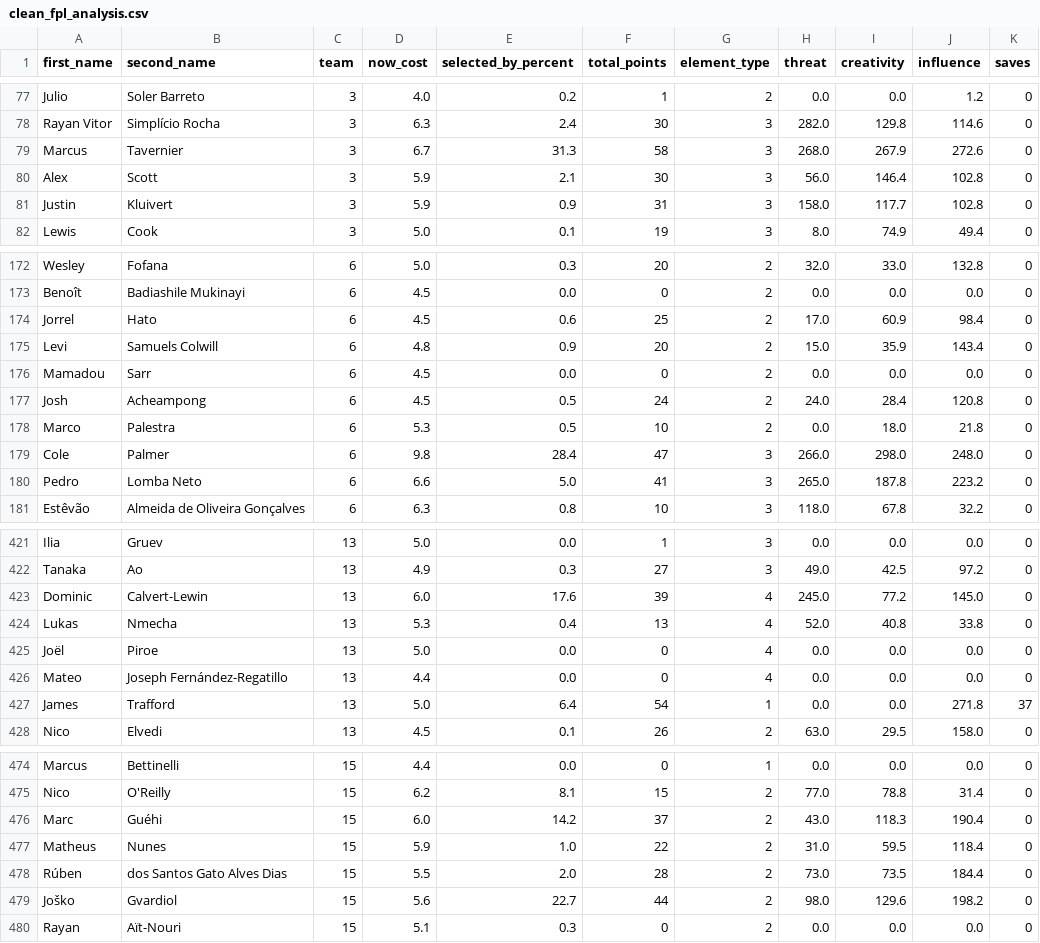
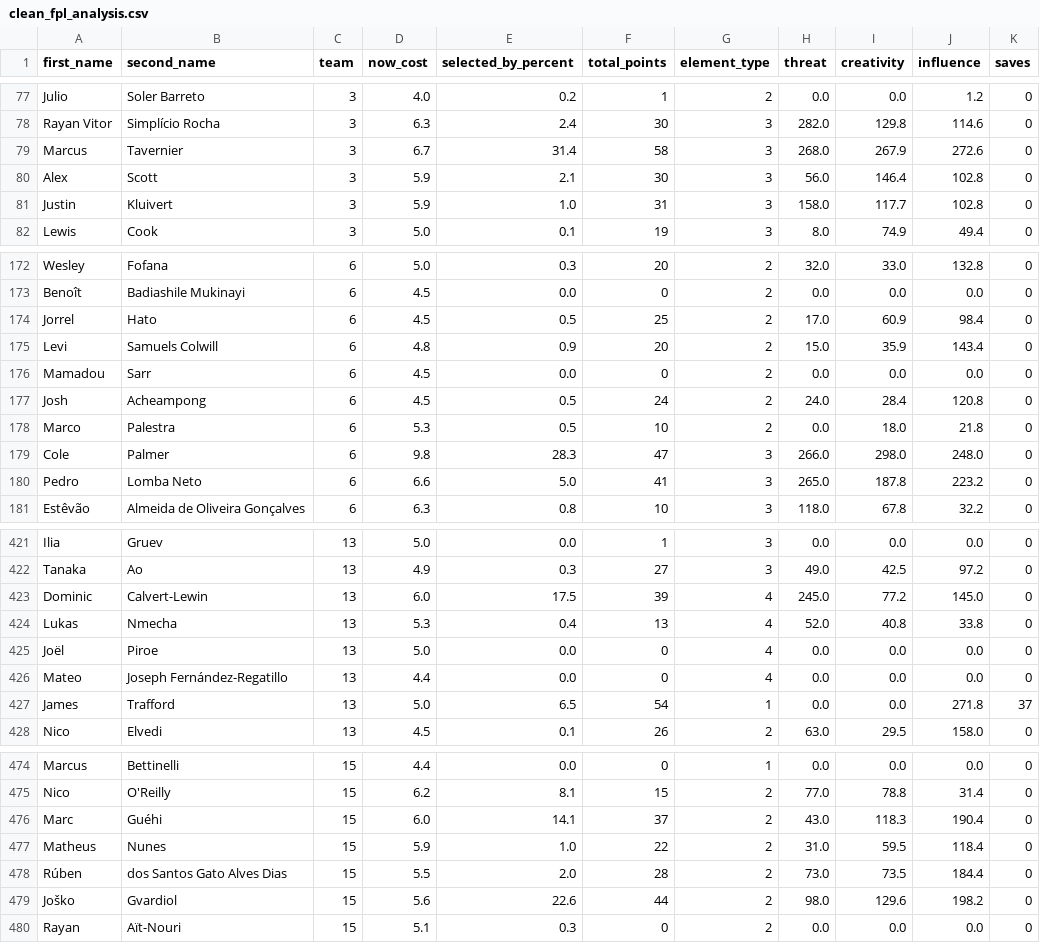
Before and after one commit to magdysayed/Fantasy-Premier-League-FPL-Analytics, a CSV file: clean_fpl_analysis.csv, drawn as a sheet; only a part is shown, gaps mark what is left out; the diff covers the shown part only; the diff names each change by its address in the sheet, - before the commit and + after, or states it on an @@ line.

```diff
--- a/clean_fpl_analysis.csv
+++ b/clean_fpl_analysis.csv
-E79 (selected_by_percent): 31.3
+E79 (selected_by_percent): 31.4
-E81 (selected_by_percent): 0.9
+E81 (selected_by_percent): 1.0
-E174 (selected_by_percent): 0.6
+E174 (selected_by_percent): 0.5
-E179 (selected_by_percent): 28.4
+E179 (selected_by_percent): 28.3
-E423 (selected_by_percent): 17.6
+E423 (selected_by_percent): 17.5
-E427 (selected_by_percent): 6.4
+E427 (selected_by_percent): 6.5
-E476 (selected_by_percent): 14.2
+E476 (selected_by_percent): 14.1
-E479 (selected_by_percent): 22.7
+E479 (selected_by_percent): 22.6
```
Also changed, not shown: 14 edited cells elsewhere in this file.
